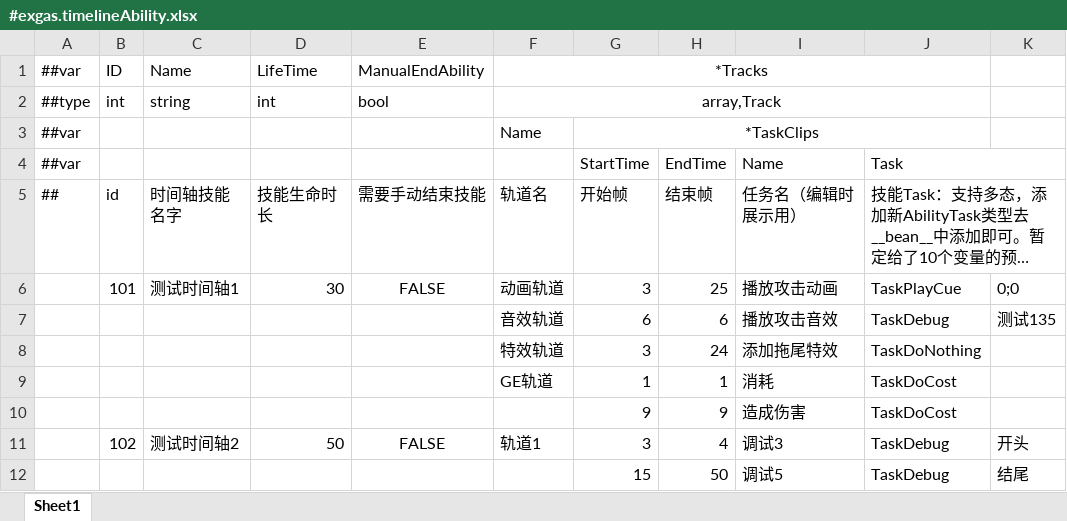
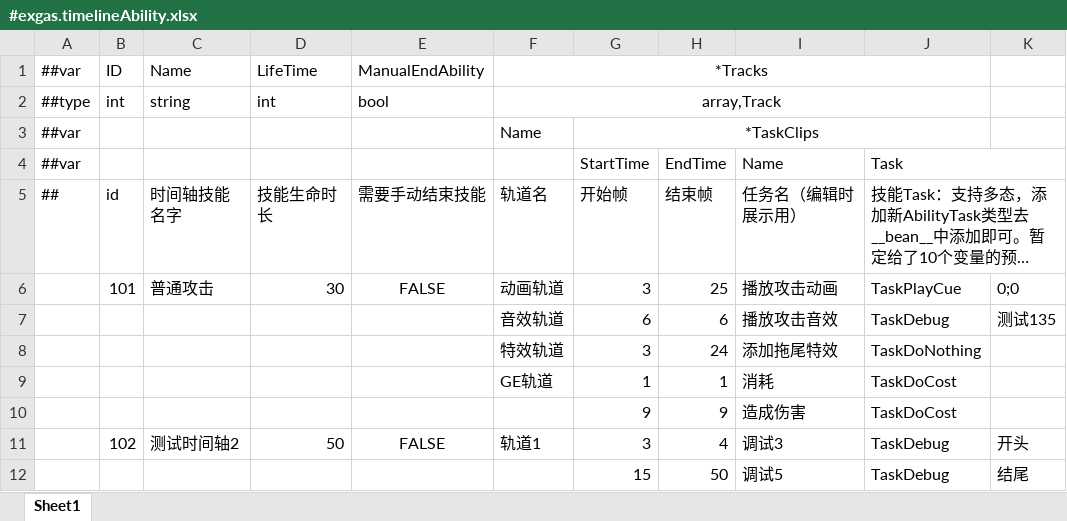
Before and after one commit to No78Vino/gameplay-ability-system-for-unity, an Excel workbook: ProjectConfigTable/exgas_config/Datas/#exgas.timelineAbility.xlsx, sheet Sheet1, drawn as a sheet; long unchanged cells end in …; values as stored, in another font and other column widths than the file's, no borders; the diff names each change by its address in the sheet, - before the commit and + after, or states it on an @@ line.

```diff
--- a/ProjectConfigTable/exgas_config/Datas/#exgas.timelineAbility.xlsx (sheet Sheet1)
+++ b/ProjectConfigTable/exgas_config/Datas/#exgas.timelineAbility.xlsx (sheet Sheet1)
-C6 (时间轴技能名字): 测试时间轴1
+C6 (时间轴技能名字): 普通攻击
```
Also changed, not shown: 2 other files.
